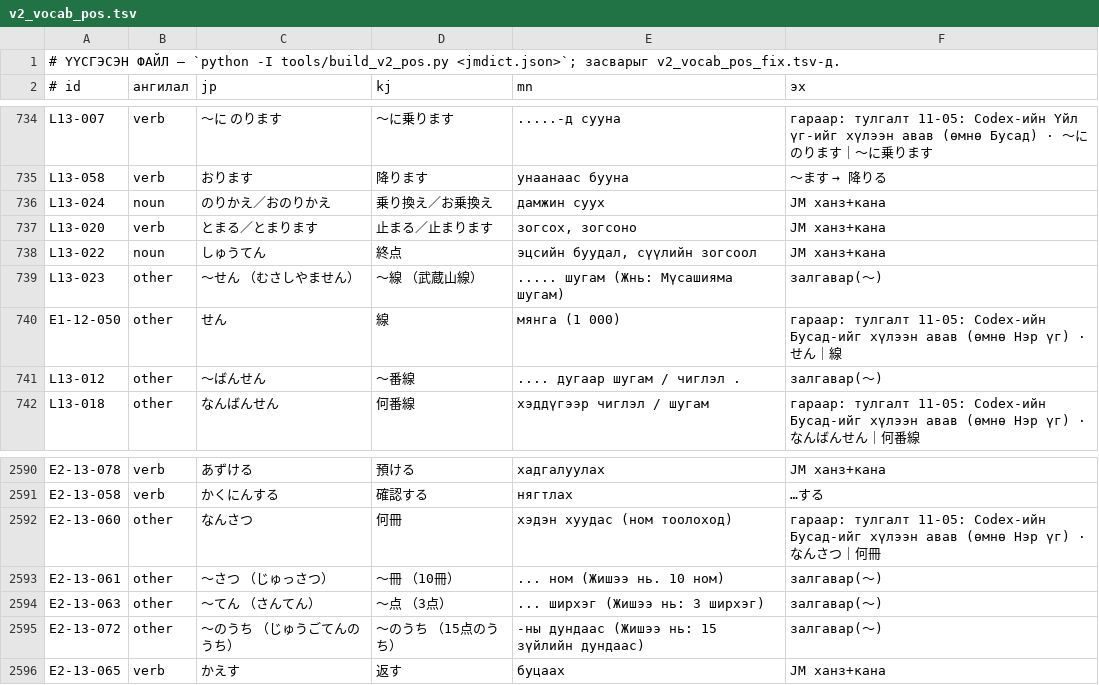
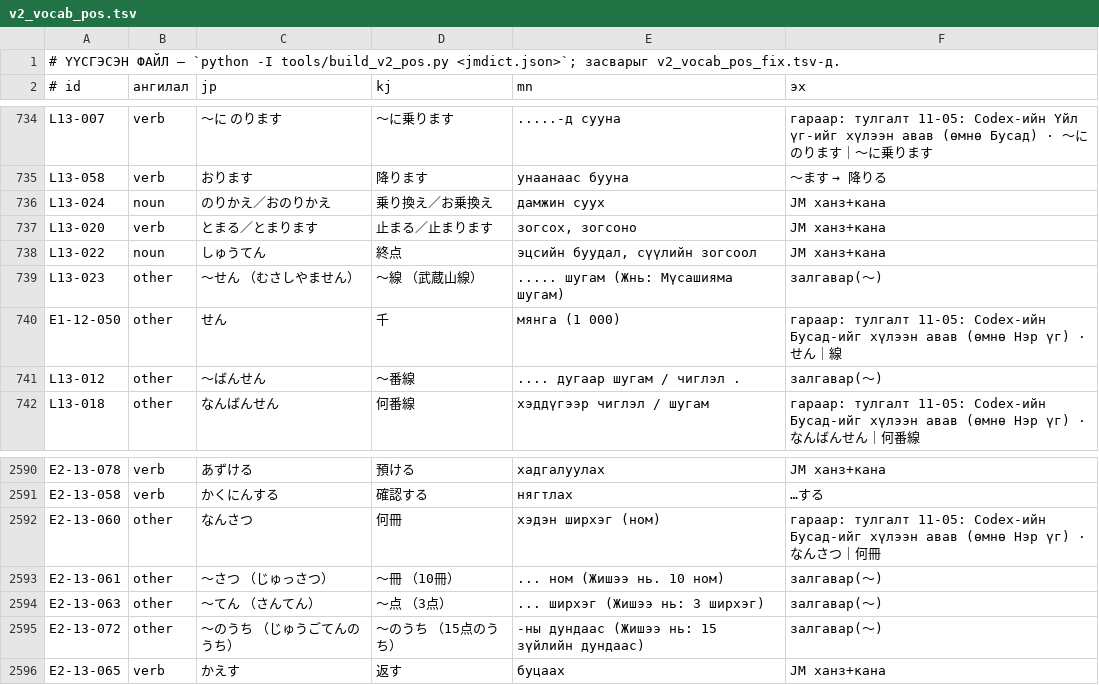
Before and after one commit to NOVA-XO/irodori-vocab, a TSV file: tools/v2_vocab_pos.tsv, drawn as a sheet; only a part is shown, gaps mark what is left out.

```diff
--- a/tools/v2_vocab_pos.tsv
+++ b/tools/v2_vocab_pos.tsv
@@ -739,3 +739,3 @@ L13-022	noun	しゅうてん	終点	эцсийн буудал, сүүлийн з
 L13-023	other	～せん （むさしやません）	～線 （武蔵山線）	..... шугам (Жнь: Мүсашияма шугам)	залгавар(～)
-E1-12-050	other	せん	線	мянга (1 000)	гараар: тулгалт 11-05: Codex-ийн Бусад-ийг хүлээн авав (өмнө Нэр үг) · せん｜線
+E1-12-050	other	せん	千	мянга (1 000)	гараар: тулгалт 11-05: Codex-ийн Бусад-ийг хүлээн авав (өмнө Нэр үг) · せん｜線
 L13-012	other	～ばんせん	～番線	.... дугаар шугам / чиглэл .	залгавар(～)
@@ -2591,3 +2591,3 @@ E2-13-078	verb	あずける	預ける	хадгалуулах	JM ханз+кан
 E2-13-058	verb	かくにんする	確認する	нягтлах	…する
-E2-13-060	other	なんさつ	何冊	хэдэн хуудас (ном тоолоход)	гараар: тулгалт 11-05: Codex-ийн Бусад-ийг хүлээн авав (өмнө Нэр үг) · なんさつ｜何冊
+E2-13-060	other	なんさつ	何冊	хэдэн ширхэг (ном)	гараар: тулгалт 11-05: Codex-ийн Бусад-ийг хүлээн авав (өмнө Нэр үг) · なんさつ｜何冊
 E2-13-061	other	～さつ （じゅっさつ）	～冊 （10冊）	... ном (Жишээ нь. 10 ном)	залгавар(～)
```
Also changed, not shown: tools/v2_vocab_fix.tsv, tools/v2_vocab_legacy.tsv, 15 other files.
